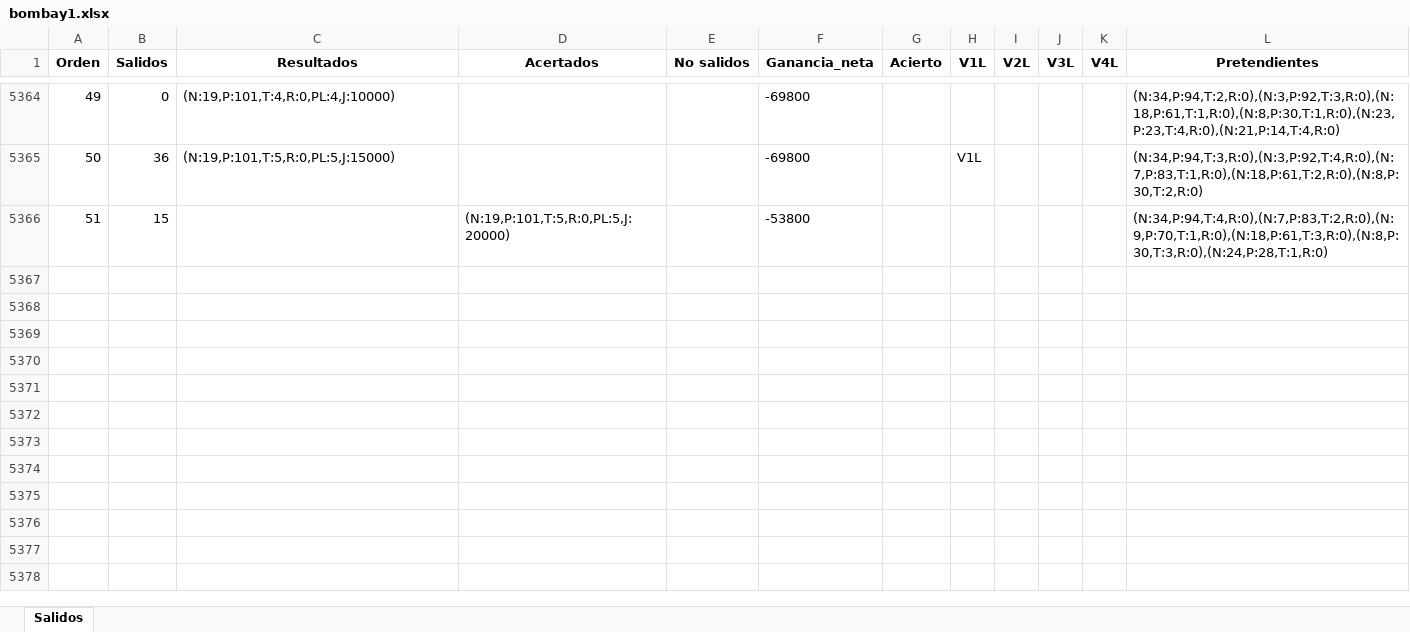
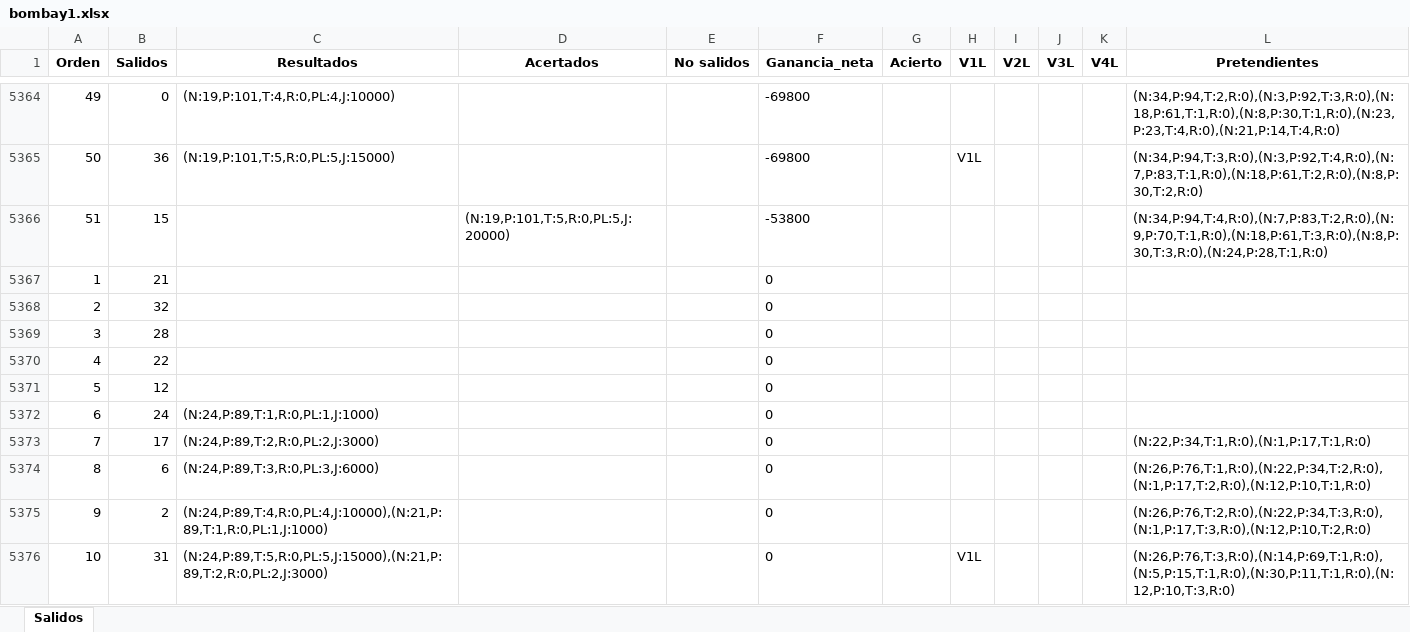
Before and after one commit to jonatha1992/Predictor_ruleta, an Excel workbook: Data/bombay1.xlsx, sheet Salidos, drawn as a sheet; only a part is shown, gaps mark what is left out; values as stored, in another font and other column widths than the file's, no borders; the diff covers the shown part only; the diff names each change by its address in the sheet, - before the commit and + after, or states it on an @@ line.

```diff
--- a/Data/bombay1.xlsx (sheet Salidos)
+++ b/Data/bombay1.xlsx (sheet Salidos)
+row 5367: 1 | 21 |  |  |  | 0
+row 5368: 2 | 32 |  |  |  | 0
+row 5369: 3 | 28 |  |  |  | 0
+row 5370: 4 | 22 |  |  |  | 0
+row 5371: 5 | 12 |  |  |  | 0
+row 5372: 6 | 24 | (N:24,P:89,T:1,R:0,PL:1,J:1000) |  |  | 0
+row 5373: 7 | 17 | (N:24,P:89,T:2,R:0,PL:2,J:3000) |  |  | 0 |  |  |  |  |  | (N:22,P:34,T:1,R:0),(N:1,P:17,T:1,R:0)
+row 5374: 8 | 6 | (N:24,P:89,T:3,R:0,PL:3,J:6000) |  |  | 0 |  |  |  |  |  | (N:26,P:76,T:1,R:0),(N:22,P:34,T:2,R:0),(N:1,P:17,T:2,R:0),(N:12,P:10,T:1,R:0)
+row 5375: 9 | 2 | (N:24,P:89,T:4,R:0,PL:4,J:10000),(N:21,P:89,T:1,R:0,PL:1,J:1000) |  |  | 0 |  |  |  |  |  | (N:26,P:76,T:2,R:0),(N:22,P:34,T:3,R:0),(N:1,P:17,T:3,R:0),(N:12,P:10,T:2,R:0)
+row 5376: 10 | 31 | (N:24,P:89,T:5,R:0,PL:5,J:15000),(N:21,P:89,T:2,R:0,PL:2,J:3000) |  |  | 0 |  | V1L |  |  |  | (N:26,P:76,T:3,R:0),(N:14,P:69,T:1,R:0),(N:5,P:15,T:1,R:0),(N:30,P:11,T:1,R:0),(N:12,P:10,T:3,R:0)
```
Also changed, not shown: 99 added rows elsewhere in this sheet, Data/bombayAuto.xlsx, Reporte_juego.xlsx, 1 other file.
